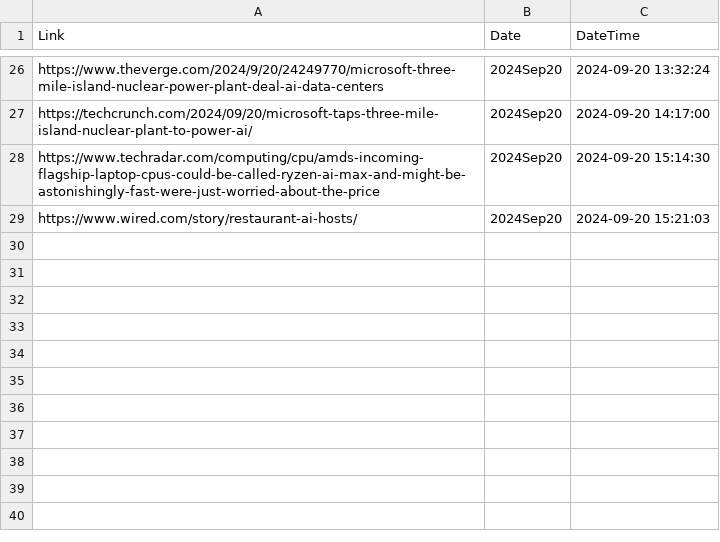
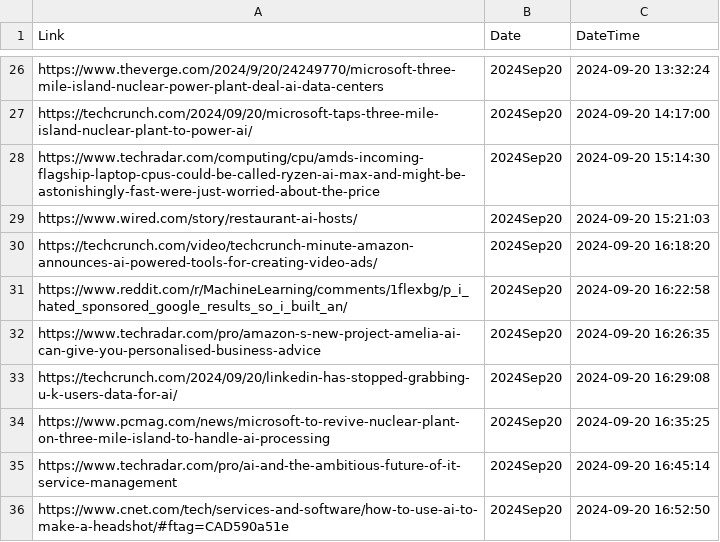
Before and after one commit to prblsing/TechInsightX, a CSV file: etc/ops/posted_links_2024Sep20.csv, drawn as a sheet; only a part is shown, gaps mark what is left out; the diff names each change by its address in the sheet, - before the commit and + after, or states it on an @@ line.

```diff
--- a/etc/ops/posted_links_2024Sep20.csv
+++ b/etc/ops/posted_links_2024Sep20.csv
+row 30: https://techcrunch.com/video/techcrunch-minute-amazon-announces-ai-powered-tools-for-creating-video-ads/ | 2024Sep20 | 2024-09-20 16:18:20
+row 31: https://www.reddit.com/r/MachineLearning/comments/1flexbg/p_i_hated_sponsored_google_results_so_i_built_an/ | 2024Sep20 | 2024-09-20 16:22:58
+row 32: https://www.techradar.com/pro/amazon-s-new-project-amelia-ai-can-give-you-personalised-business-advice | 2024Sep20 | 2024-09-20 16:26:35
+row 33: https://techcrunch.com/2024/09/20/linkedin-has-stopped-grabbing-u-k-users-data-for-ai/ | 2024Sep20 | 2024-09-20 16:29:08
+row 34: https://www.pcmag.com/news/microsoft-to-revive-nuclear-plant-on-three-mile-island-to-handle-ai-processing | 2024Sep20 | 2024-09-20 16:35:25
+row 35: https://www.techradar.com/pro/ai-and-the-ambitious-future-of-it-service-management | 2024Sep20 | 2024-09-20 16:45:14
+row 36: https://www.cnet.com/tech/services-and-software/how-to-use-ai-to-make-a-headshot/#ftag=CAD590a51e | 2024Sep20 | 2024-09-20 16:52:50
```
Also changed, not shown: 1 other file.
